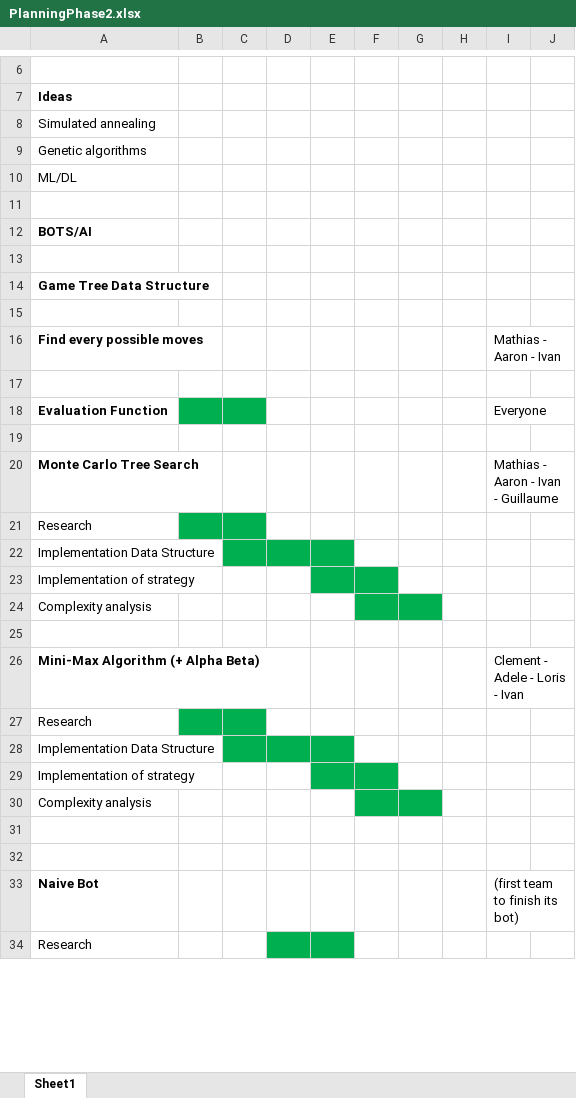
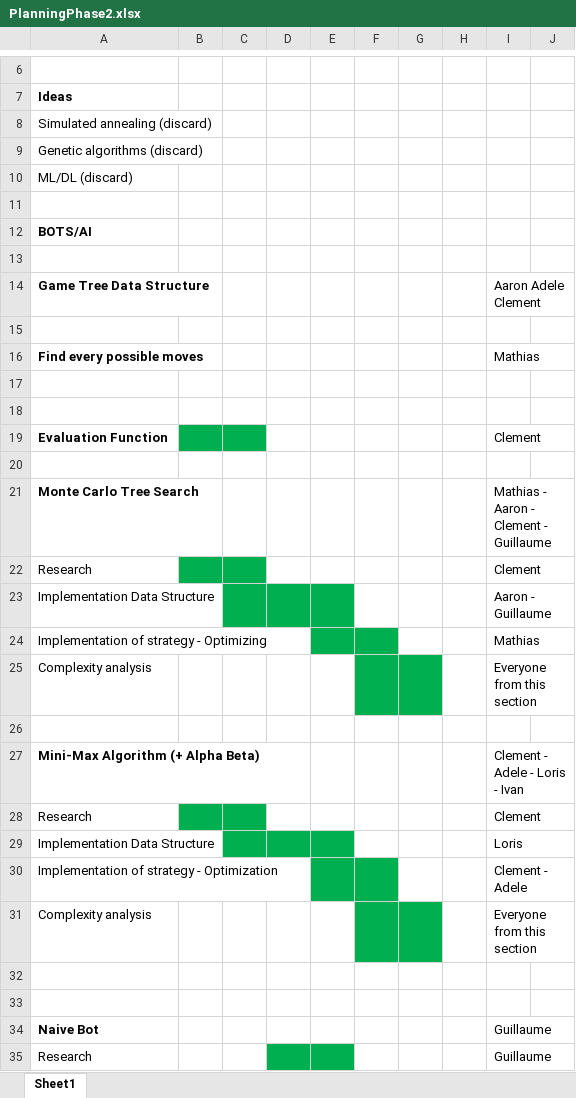
Before and after one commit to clem2507/Project_2-1_G5, an Excel workbook: Organization/PlanningPhase2.xlsx, sheet Sheet1, drawn as a sheet; only a part is shown, gaps mark what is left out; values as stored, in another font and other column widths than the file's, no borders; removed rows and columns are numbered as before the commit, all else as after; the diff covers the shown part only; the diff names each change by its address in the sheet, - before the commit and + after, or states it on an @@ line.

Commit message:
Update PlanningPhase2.xlsx

```diff
--- a/Organization/PlanningPhase2.xlsx (sheet Sheet1)
+++ b/Organization/PlanningPhase2.xlsx (sheet Sheet1)
-A8: Simulated annealing
+A8: Simulated annealing (discard)
-A9: Genetic algorithms
+A9: Genetic algorithms (discard)
-A10: ML/DL
+A10: ML/DL (discard)
-I14: (empty)
+I14: Aaron Adele Clement
-I16: Mathias - Aaron - Ivan
+I16: Mathias
-row 18: Evaluation Function |  |  |  |  |  |  |  | Everyone
+row 19: Evaluation Function |  |  |  |  |  |  |  | Clement
+row 20: (empty)
-I21: Mathias - Aaron - Ivan - Guillaume
+I21: Mathias - Aaron - Clement - Guillaume
-I22: (empty)
+I22: Clement
-I23: (empty)
+I23: Aaron - Guillaume
-row 23: Implementation of strategy
+row 24: Implementation of strategy - Optimizing |  |  |  |  |  |  |  | Mathias
-I25: (empty)
+I25: Everyone from this section
-I28: (empty)
+I28: Clement
-I29: (empty)
+I29: Loris
-row 29: Implementation of strategy
+row 30: Implementation of strategy - Optimization |  |  |  |  |  |  |  | Clement - Adele
-I31: (empty)
+I31: Everyone from this section
-I34: (first team to finish its bot)
+I34: Guillaume
-I35: (empty)
+I35: Guillaume
```
Also changed, not shown: 7 added rows, 9 edited cells and cell formats elsewhere in this sheet.
